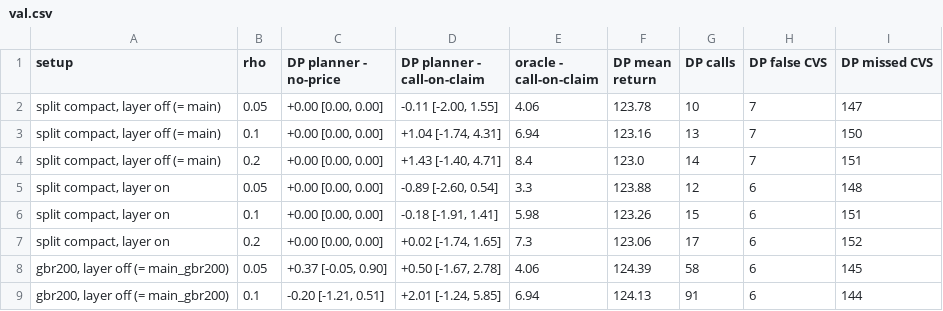
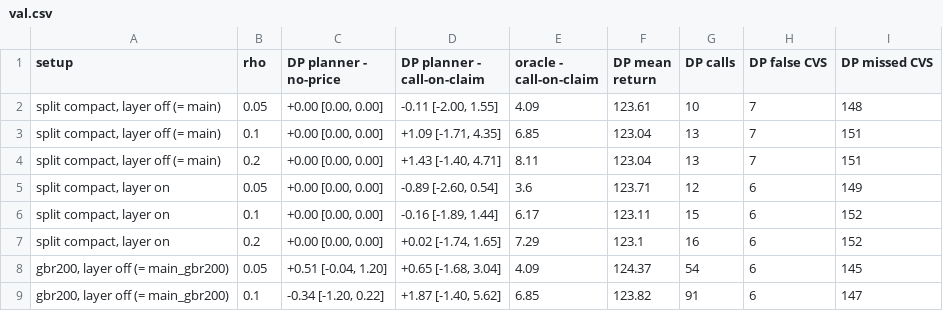
Before and after one commit to 666-I/CVS-gates-for-sequential-decisions-in-laparoscopic-surgery-, a CSV file: docs/results/cvs_layer/val.csv, drawn as a sheet; only a part is shown; the diff covers the shown part only.

Commit message:
Drop the CVS layer code, keep its write-up; full-precision results
- Remove src/01b_extract_features.py and the --cvs-head option; 02_prep.py and final_run.sh are back to the next-fixes versions. The code stays in git history (commit 370d34c).
- CLAUDE.md: the CVS layer section now records what it was, the leakage and alignment checks, its classifier results and why it was dropped (no gain on val; on test it weakens the price effect with gbr200). New full-precision section: the PC reproduces every declared next-fixes test result exactly.
- docs/results/cvs_layer/: results redone in full precision. README: full precision and the reward settings.

```diff
--- a/docs/results/cvs_layer/val.csv
+++ b/docs/results/cvs_layer/val.csv
@@ -1,9 +1,9 @@
 setup,rho,DP planner - no-price,DP planner - call-on-claim,oracle - call-on-claim,DP mean return,DP calls,DP false CVS,DP missed CVS
-"split compact, layer off (= main)",0.05,"+0.00 [0.00, 0.00]","-0.11 [-2.00, 1.55]",4.06,123.78,10,7,147
-"split compact, layer off (= main)",0.1,"+0.00 [0.00, 0.00]","+1.04 [-1.74, 4.31]",6.94,123.16,13,7,150
-"split compact, layer off (= main)",0.2,"+0.00 [0.00, 0.00]","+1.43 [-1.40, 4.71]",8.4,123.0,14,7,151
-"split compact, layer on",0.05,"+0.00 [0.00, 0.00]","-0.89 [-2.60, 0.54]",3.3,123.88,12,6,148
-"split compact, layer on",0.1,"+0.00 [0.00, 0.00]","-0.18 [-1.91, 1.41]",5.98,123.26,15,6,151
-"split compact, layer on",0.2,"+0.00 [0.00, 0.00]","+0.02 [-1.74, 1.65]",7.3,123.06,17,6,152
-"gbr200, layer off (= main_gbr200)",0.05,"+0.37 [-0.05, 0.90]","+0.50 [-1.67, 2.78]",4.06,124.39,58,6,145
-"gbr200, layer off (= main_gbr200)",0.1,"-0.20 [-1.21, 0.51]","+2.01 [-1.24, 5.85]",6.94,124.13,91,6,144
+"split compact, layer off (= main)",0.05,"+0.00 [0.00, 0.00]","-0.11 [-2.00, 1.55]",4.09,123.61,10,7,148
+"split compact, layer off (= main)",0.1,"+0.00 [0.00, 0.00]","+1.09 [-1.71, 4.35]",6.85,123.04,13,7,151
+"split compact, layer off (= main)",0.2,"+0.00 [0.00, 0.00]","+1.43 [-1.40, 4.71]",8.11,123.04,13,7,151
+"split compact, layer on",0.05,"+0.00 [0.00, 0.00]","-0.89 [-2.60, 0.54]",3.6,123.71,12,6,149
+"split compact, layer on",0.1,"+0.00 [0.00, 0.00]","-0.16 [-1.89, 1.44]",6.17,123.11,15,6,152
+"split compact, layer on",0.2,"+0.00 [0.00, 0.00]","+0.02 [-1.74, 1.65]",7.29,123.1,16,6,152
+"gbr200, layer off (= main_gbr200)",0.05,"+0.51 [-0.04, 1.20]","+0.65 [-1.68, 3.04]",4.09,124.37,54,6,145
+"gbr200, layer off (= main_gbr200)",0.1,"-0.34 [-1.20, 0.22]","+1.87 [-1.40, 5.62]",6.85,123.82,91,6,147
```
Also changed, not shown: 21 edited cells elsewhere in this file, docs/results/cvs_layer/test_posthoc.csv, 5 other files.
